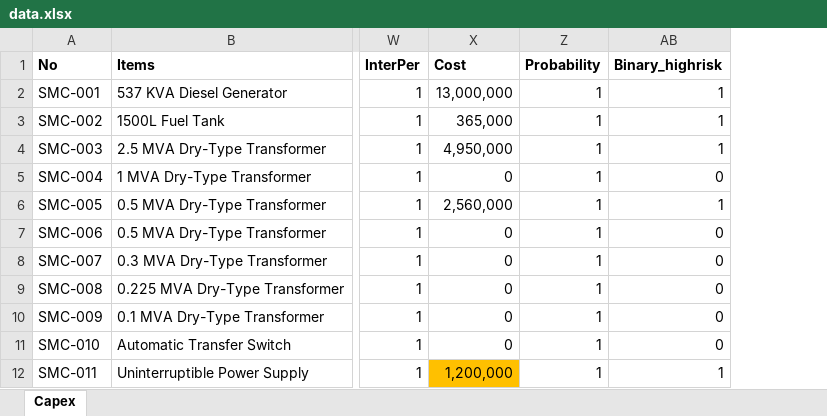
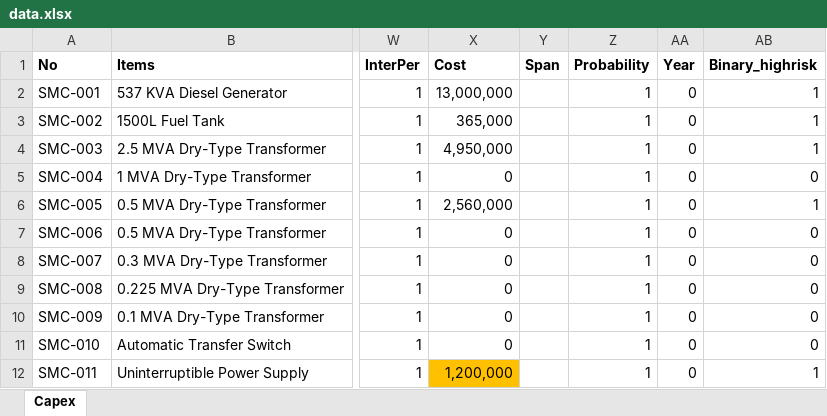
Before and after one commit to namkyodai/Lectures, an Excel workbook: 2023-NHA-TRANG-Data-Analytics-for-Managers/Kiem-Dinh-Cong-Trinh/data.xlsx, sheet Capex, drawn as a sheet; only a part is shown, gaps mark what is left out; values as stored, in another font and other column widths than the file's, no borders; conditional formats not drawn; the diff names each change by its address in the sheet, - before the commit and + after, or states it on an @@ line.

Commit message:
update R file for generating summary table and graph

```diff
--- a/2023-NHA-TRANG-Data-Analytics-for-Managers/Kiem-Dinh-Cong-Trinh/data.xlsx (sheet Capex)
+++ b/2023-NHA-TRANG-Data-Analytics-for-Managers/Kiem-Dinh-Cong-Trinh/data.xlsx (sheet Capex)
@@ column Y (Span) unhidden, empty @@
@@ column AA (Year) unhidden, rows 2-12: all 0 @@
```
Also changed, not shown: 4 other files.
